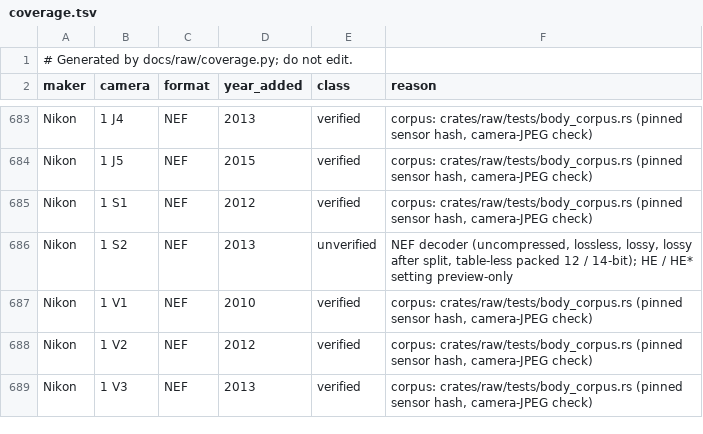
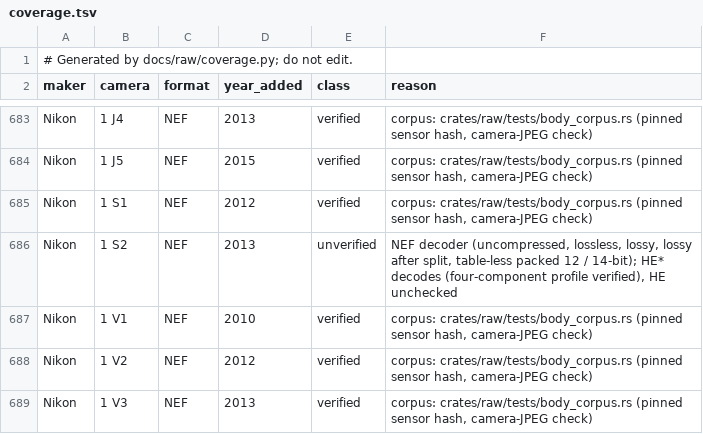
Before and after one commit to 1234destiny1234/lightcraft-classic, a TSV file: docs/raw/coverage.tsv, drawn as a sheet; only a part is shown, gaps mark what is left out.

```diff
--- a/docs/raw/coverage.tsv
+++ b/docs/raw/coverage.tsv
@@ -685,3 +685,3 @@ Nikon	1 J5	NEF	2015	verified	corpus: crates/raw/tests/body_corpus.rs (pinned sen
 Nikon	1 S1	NEF	2012	verified	corpus: crates/raw/tests/body_corpus.rs (pinned sensor hash, camera-JPEG check)
-Nikon	1 S2	NEF	2013	unverified	NEF decoder (uncompressed, lossless, lossy, lossy after split, table-less packed 12 / 14-bit); HE / HE* setting preview-only
+Nikon	1 S2	NEF	2013	unverified	NEF decoder (uncompressed, lossless, lossy, lossy after split, table-less packed 12 / 14-bit); HE* decodes (four-component profile verified), HE unchecked
 Nikon	1 V1	NEF	2010	verified	corpus: crates/raw/tests/body_corpus.rs (pinned sensor hash, camera-JPEG check)
```
Also changed, not shown: 3 other files.
